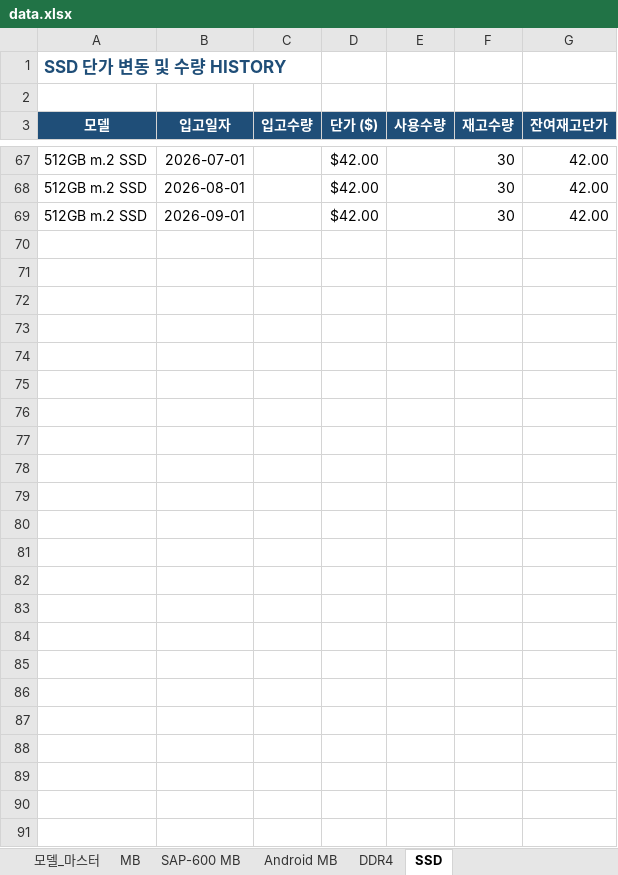
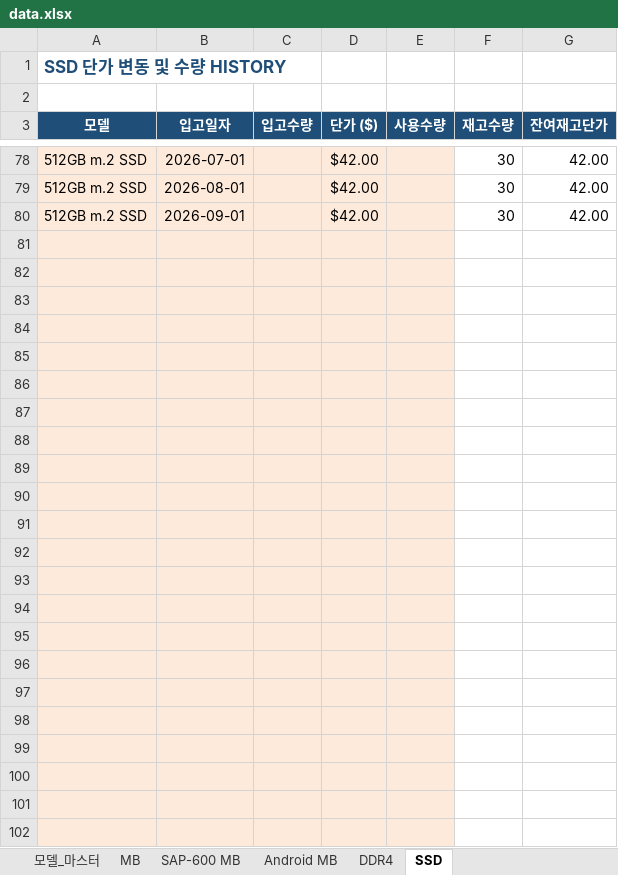
Before and after one commit to totoya1318-rgb/price-dashboard, an Excel workbook: data.xlsx, sheet SSD, drawn as a sheet; only a part is shown, gaps mark what is left out; values as stored, in another font and other column widths than the file's, no borders; addresses are those after the commit; the diff covers the shown part only; the diff names each change by its address in the sheet, - before the commit and + after, or states it on an @@ line.

```diff
--- a/data.xlsx (sheet SSD)
+++ b/data.xlsx (sheet SSD)
-A78:E102 fill: none
+A78:E102 fill: #FDEADA
```
Also changed, not shown: 12 added rows, 1 removed row and cell formats elsewhere in this sheet, sheet MB, sheet DDR4, sheet Android MB, sheet SAP-600 MB, formulas that keep their value.
